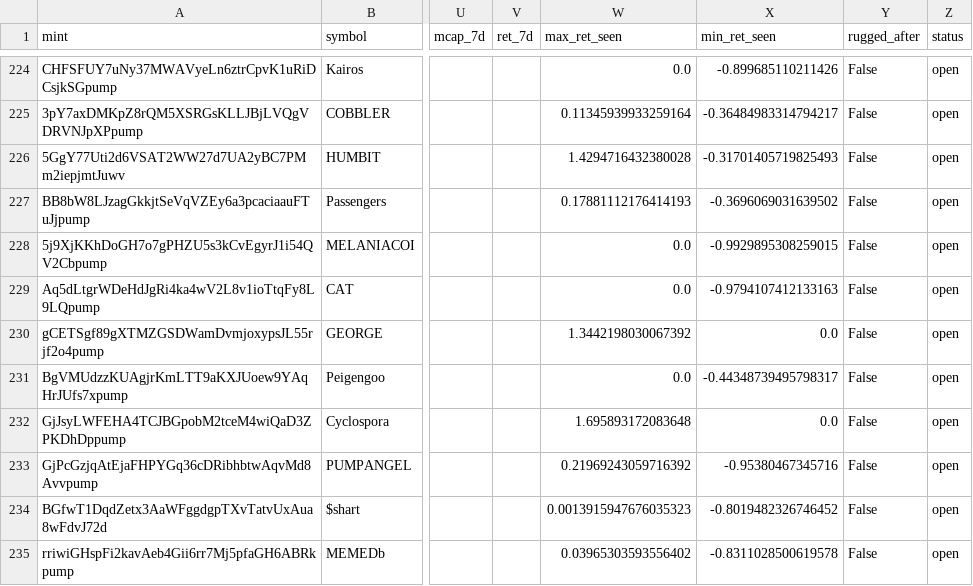
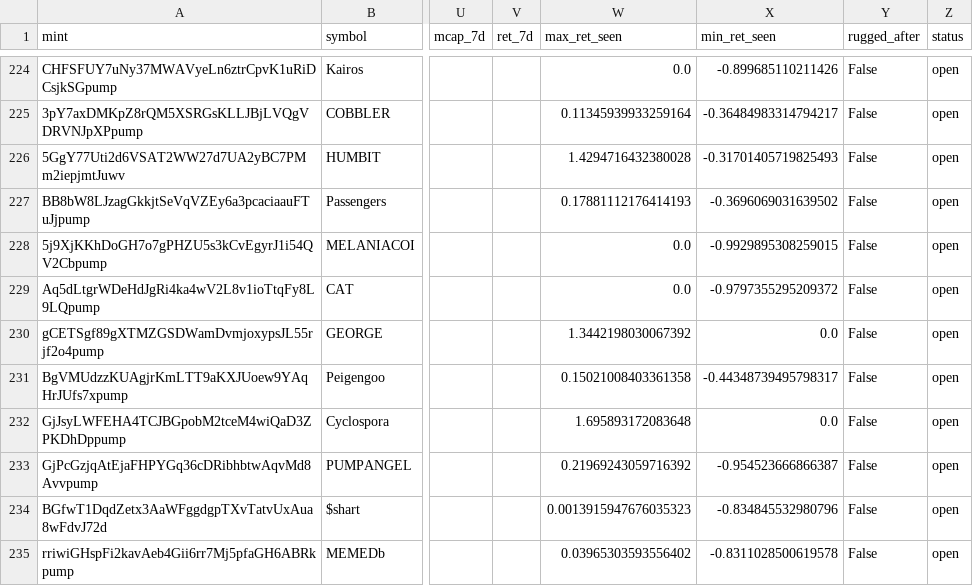
Before and after one commit to yousefjan2007-crypto/solana_screener, a CSV file: data/ledger.csv, drawn as a sheet; only a part is shown, gaps mark what is left out; the diff covers the shown part only; the diff names each change by its address in the sheet, - before the commit and + after, or states it on an @@ line.

```diff
--- a/data/ledger.csv
+++ b/data/ledger.csv
-X229 (min_ret_seen): -0.9794107412133163
+X229 (min_ret_seen): -0.9797355295209372
-W231 (max_ret_seen): 0.0
+W231 (max_ret_seen): 0.15021008403361358
-X233 (min_ret_seen): -0.95380467345716
+X233 (min_ret_seen): -0.954523666866387
-X234 (min_ret_seen): -0.8019482326746452
+X234 (min_ret_seen): -0.834845532980796
```
Also changed, not shown: 34 edited cells elsewhere in this file, 2 other files.
